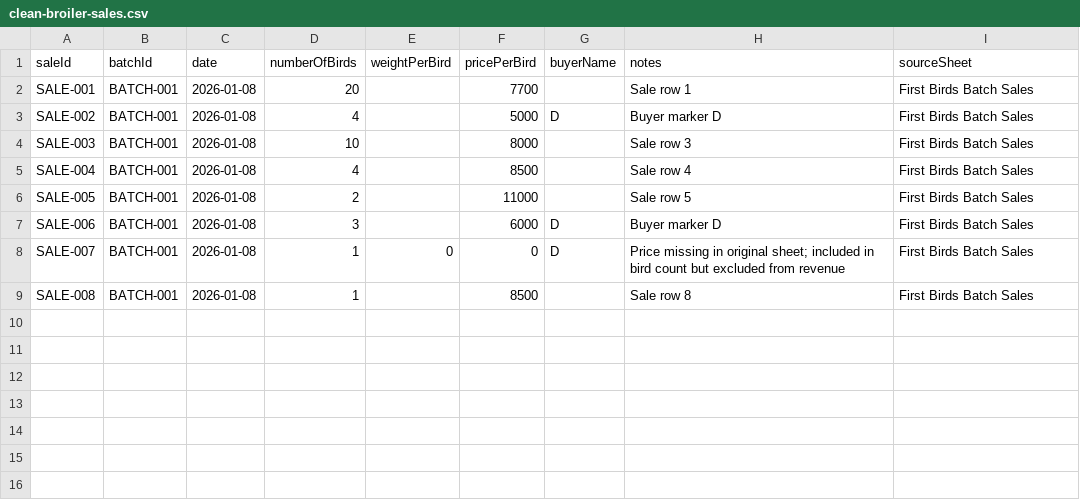
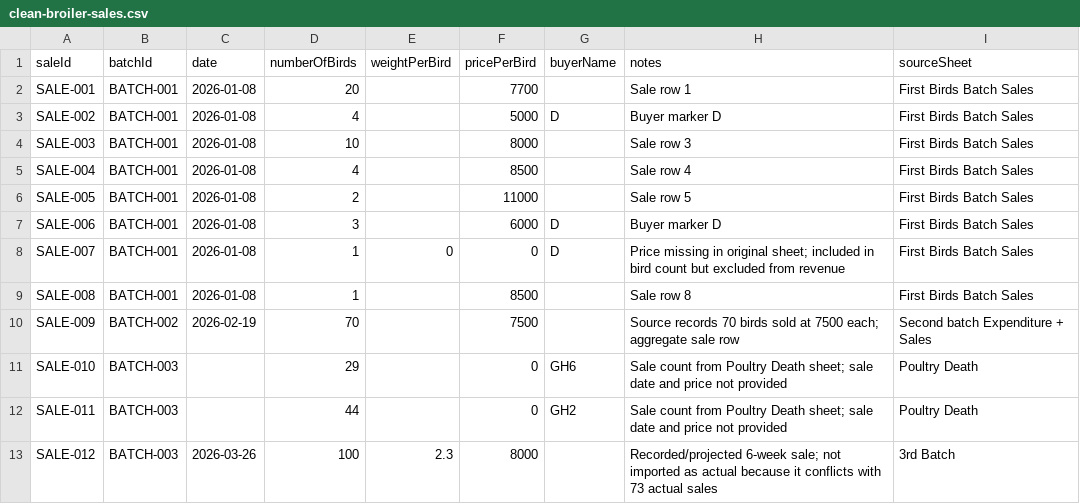
Before and after one commit to Agwanyang/gabeezfarms, a CSV file: broiler-clean-data/clean-broiler-sales.csv, drawn as a sheet.

```diff
--- a/broiler-clean-data/clean-broiler-sales.csv
+++ b/broiler-clean-data/clean-broiler-sales.csv
@@ -9 +9,5 @@ SALE-007,BATCH-001,2026-01-08,1,0,0,D,"Price missing in original sheet; included
 SALE-008,BATCH-001,2026-01-08,1,,8500,,"Sale row 8",First Birds Batch Sales
+SALE-009,BATCH-002,2026-02-19,70,,7500,,"Source records 70 birds sold at 7500 each; aggregate sale row",Second batch Expenditure + Sales
+SALE-010,BATCH-003,,29,,0,GH6,"Sale count from Poultry Death sheet; sale date and price not provided",Poultry Death
+SALE-011,BATCH-003,,44,,0,GH2,"Sale count from Poultry Death sheet; sale date and price not provided",Poultry Death
+SALE-012,BATCH-003,2026-03-26,100,2.3,8000,,"Recorded/projected 6-week sale; not imported as actual because it conflicts with 73 actual sales",3rd Batch
```
Also changed, not shown: broiler-clean-data/clean-broiler-batches.csv, broiler-clean-data/clean-broiler-expenses.csv, 3 other files.
